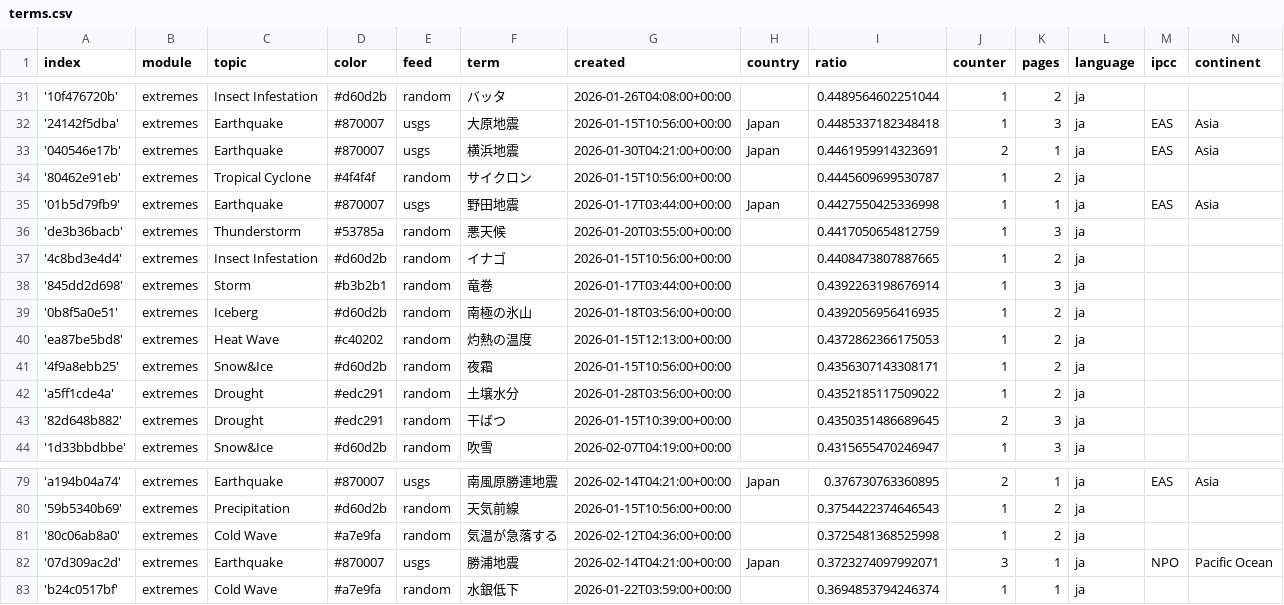
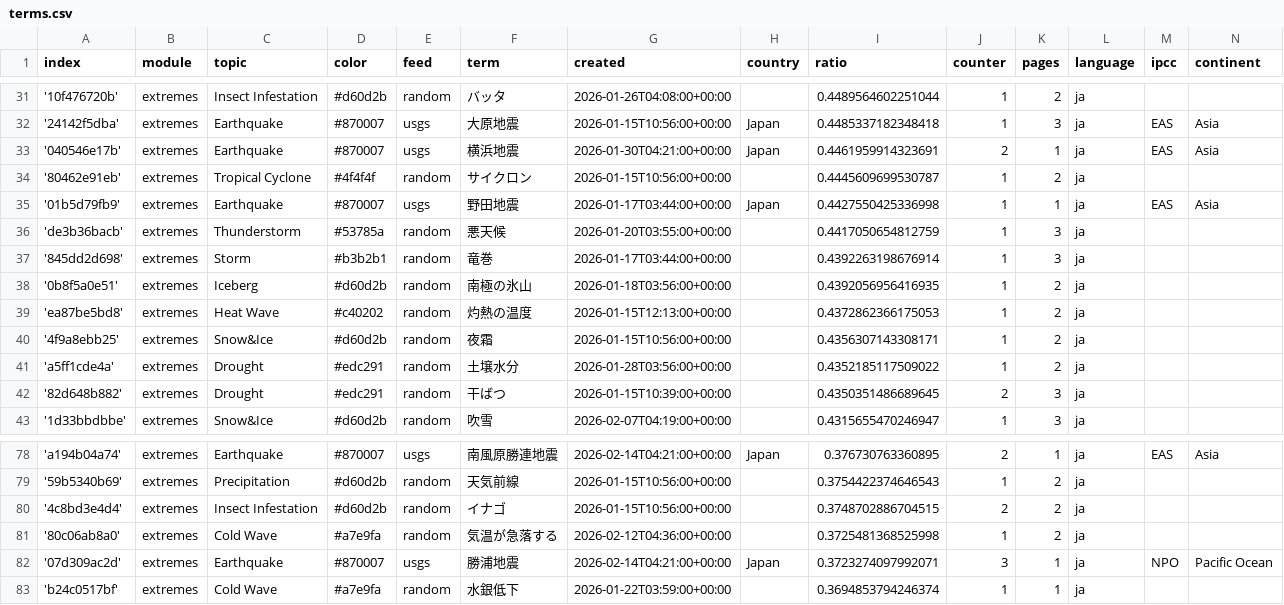
Before and after one commit to annajungfleischnews/japaneseExtremes, a CSV file: terms.csv, drawn as a sheet; only a part is shown, gaps mark what is left out.

Commit message:
Commit from GitHub Actions (harvest:0.0)

```diff
--- a/terms.csv
+++ b/terms.csv
@@ -36,3 +36,2 @@ index,module,topic,color,feed,term,created,country,ratio,counter,pages,language,
 'de3b36bacb',extremes,Thunderstorm,#53785a,random,悪天候,2026-01-20T03:55:00+00:00,,0.4417050654812759,1,3,ja,,
-'4c8bd3e4d4',extremes,Insect Infestation,#d60d2b,random,イナゴ,2026-01-15T10:56:00+00:00,,0.4408473807887665,1,2,ja,,
 '845dd2d698',extremes,Storm,#b3b2b1,random,竜巻,2026-01-17T03:44:00+00:00,,0.4392263198676914,1,3,ja,,
@@ -80,2 +79,3 @@ index,module,topic,color,feed,term,created,country,ratio,counter,pages,language,
 '59b5340b69',extremes,Precipitation,#d60d2b,random,天気前線,2026-01-15T10:56:00+00:00,,0.3754422374646543,1,2,ja,,
+'4c8bd3e4d4',extremes,Insect Infestation,#d60d2b,random,イナゴ,2026-01-15T10:56:00+00:00,,0.3748702886704515,2,2,ja,,
 '80c06ab8a0',extremes,Cold Wave,#a7e9fa,random,気温が急落する,2026-02-12T04:36:00+00:00,,0.3725481368525998,1,2,ja,,
```
